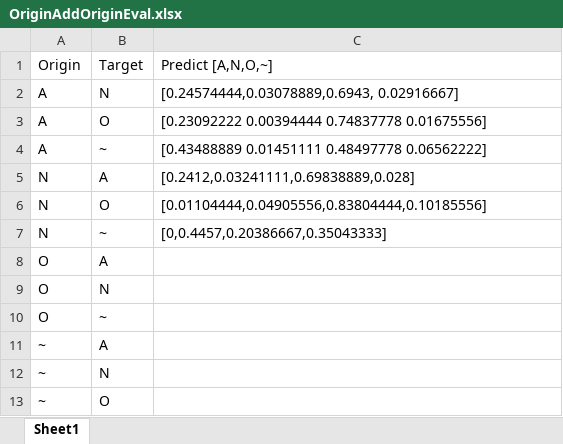
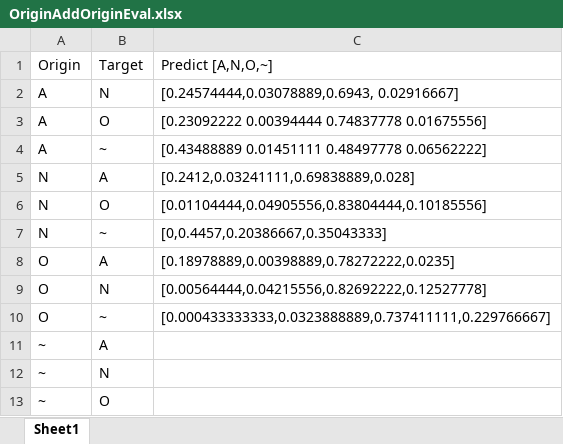
Before and after one commit to chenhx1992/ECG_adv, an Excel workbook: EOT_adv/OriginAddOriginEval.xlsx, sheet Sheet1, drawn as a sheet; values as stored, in another font and other column widths than the file's, no borders; the diff names each change by its address in the sheet, - before the commit and + after, or states it on an @@ line.

```diff
--- a/EOT_adv/OriginAddOriginEval.xlsx (sheet Sheet1)
+++ b/EOT_adv/OriginAddOriginEval.xlsx (sheet Sheet1)
-C8: (empty)
+C8: [0.18978889,0.00398889,0.78272222,0.0235]
-C9: (empty)
+C9: [0.00564444,0.04215556,0.82692222,0.12527778]
-C10: (empty)
+C10: [0.000433333333,0.0323888889,0.737411111,0.229766667]
```
Also changed, not shown: 1 other file.
